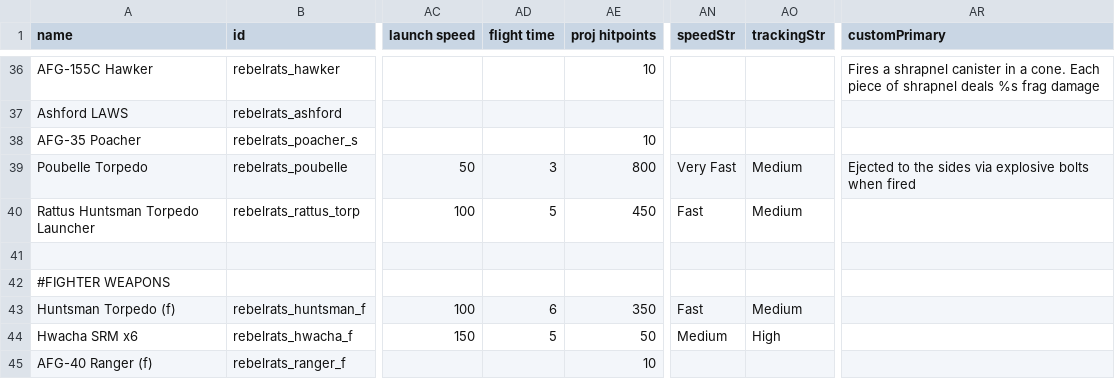
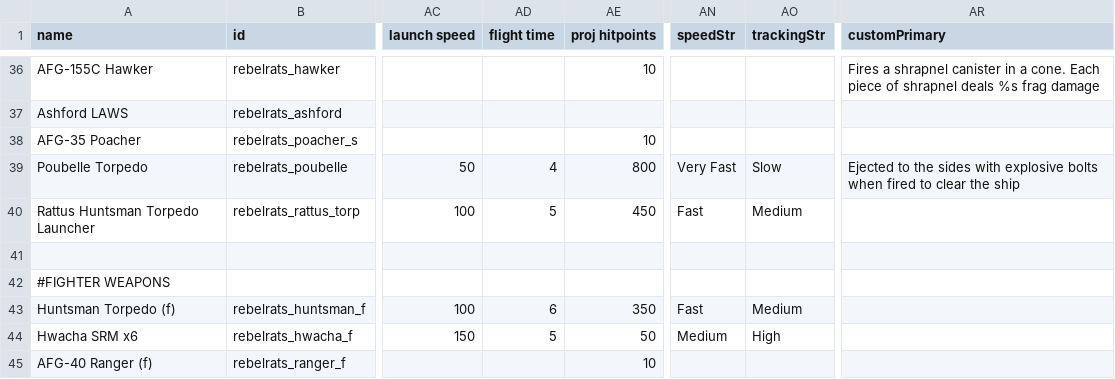
Before and after one commit to masterraven19/Rebel-Rats, a CSV file: data/weapons/weapon_data.csv, drawn as a sheet; only a part is shown, gaps mark what is left out; the diff names each change by its address in the sheet, - before the commit and + after, or states it on an @@ line.

```diff
--- a/data/weapons/weapon_data.csv
+++ b/data/weapons/weapon_data.csv
-AD39 (flight time): 3
+AD39 (flight time): 4
-AO39 (trackingStr): Medium
+AO39 (trackingStr): Slow
-AR39 (customPrimary): …the sides via explosive bolts when fired
+AR39 (customPrimary): …the sides with explosive bolts when fired to clear the ship
```
Also changed, not shown: data/hulls/ship_data.csv, 2 other files.
